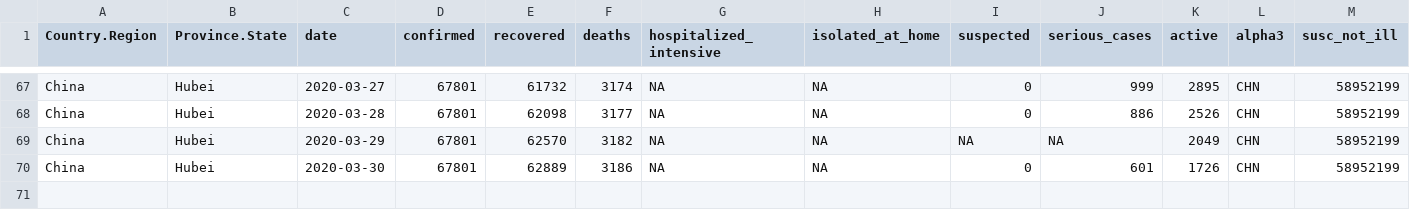
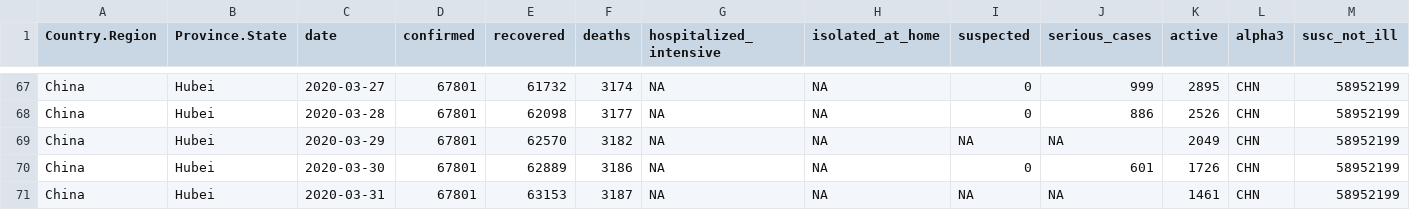
Before and after one commit to AnthonyEbert/COVID19data, a CSV file: data-raw/hubei_all.csv, drawn as a sheet; only a part is shown, gaps mark what is left out.

```diff
--- a/data-raw/hubei_all.csv
+++ b/data-raw/hubei_all.csv
@@ -70 +70,2 @@ China,Hubei,2020-03-29,67801,62570,3182,NA,NA,NA,NA,2049,CHN,58952199
 China,Hubei,2020-03-30,67801,62889,3186,NA,NA,0,601,1726,CHN,58952199
+China,Hubei,2020-03-31,67801,63153,3187,NA,NA,NA,NA,1461,CHN,58952199
```
Also changed, not shown: data-raw/italy_all.csv, data-raw/lombardy_all.csv, 9 other files.
